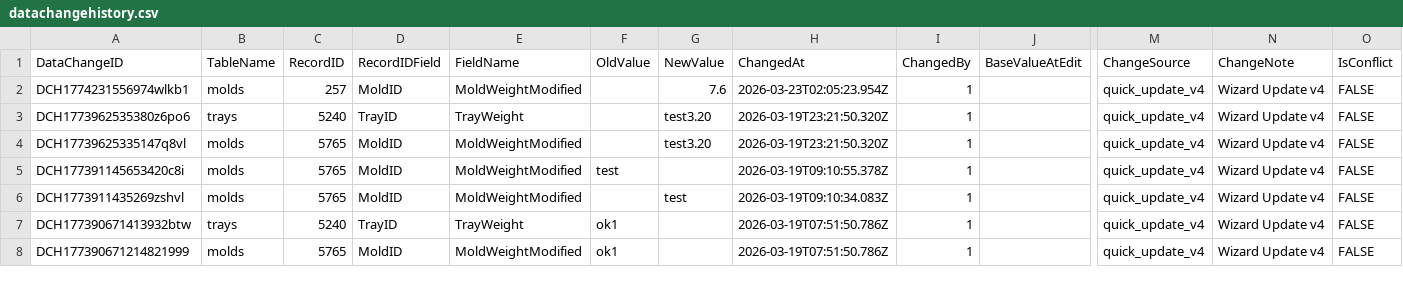
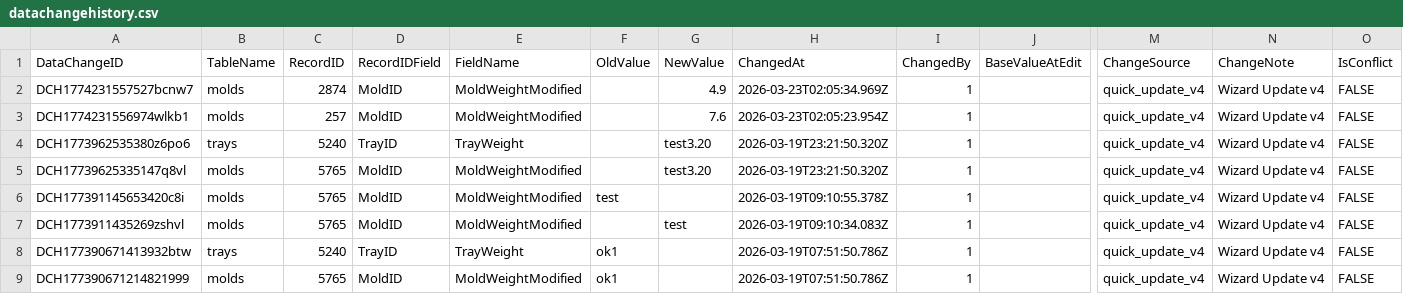
Before and after one commit to toanysd/MoldCutterSearch, a CSV file: Data/datachangehistory.csv, drawn as a sheet; only a part is shown, gaps mark what is left out; rows hold the shown columns only; the diff names each change by its address in the sheet, - before the commit and + after, or states it on an @@ line.

Commit message:
v8.3.0 CSV upsert datachangehistory.csv DataChangeID=DCH1774231557527bcnw7 insert 2026-03-23

```diff
--- a/Data/datachangehistory.csv
+++ b/Data/datachangehistory.csv
+row 2: DCH1774231557527bcnw7 | molds | 2874 | MoldID | MoldWeightModified |  | 4.9 | 2026-03-23T02:05:34.969Z | 1 |  | quick_update_v4 | Wizard Update v4 | FALSE
```
